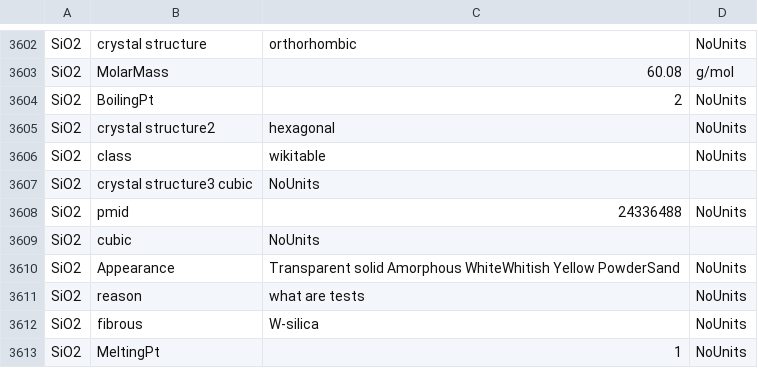
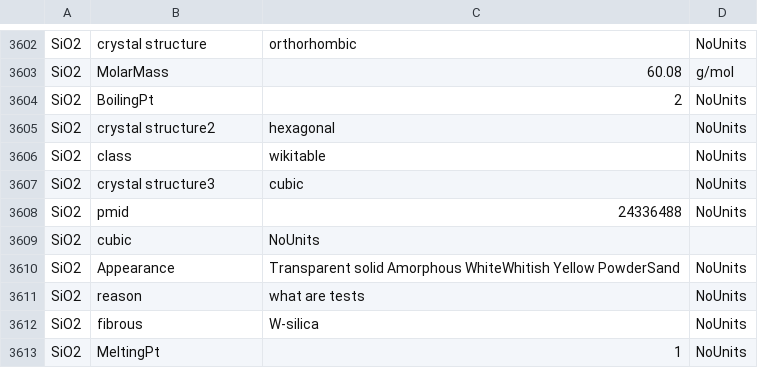
Before and after one commit to LinusCebulla1208/ChemBot, a CSV file: data_output_file_v2.csv, drawn as a sheet; only a part is shown, gaps mark what is left out.

Commit message:
made an typo while fixing the one before

```diff
--- a/data_output_file_v2.csv
+++ b/data_output_file_v2.csv
@@ -3606,3 +3606,3 @@ SiO2,crystal structure2, hexagonal, NoUnits
 SiO2,class,wikitable,NoUnits
-SiO2, crystal structure3 cubic,NoUnits
+SiO2, crystal structure3, cubic,NoUnits
 SiO2,pmid,24336488,NoUnits
```
